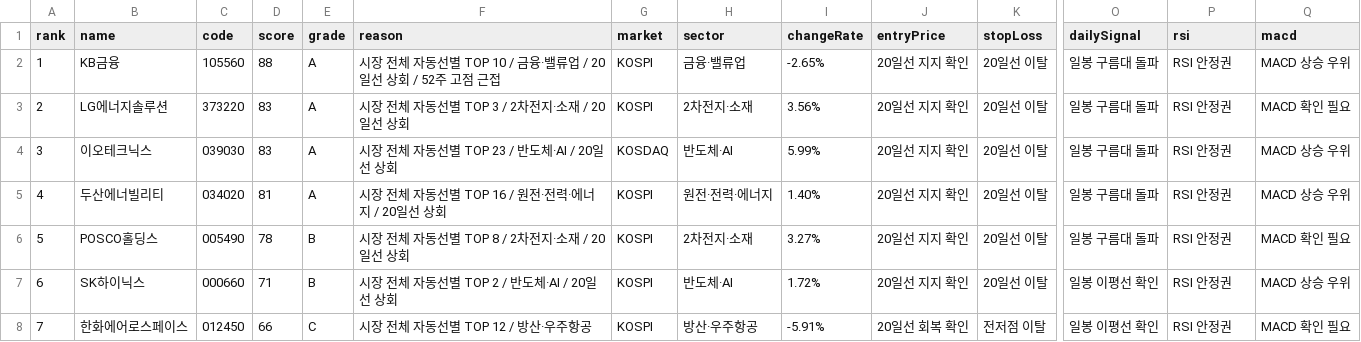
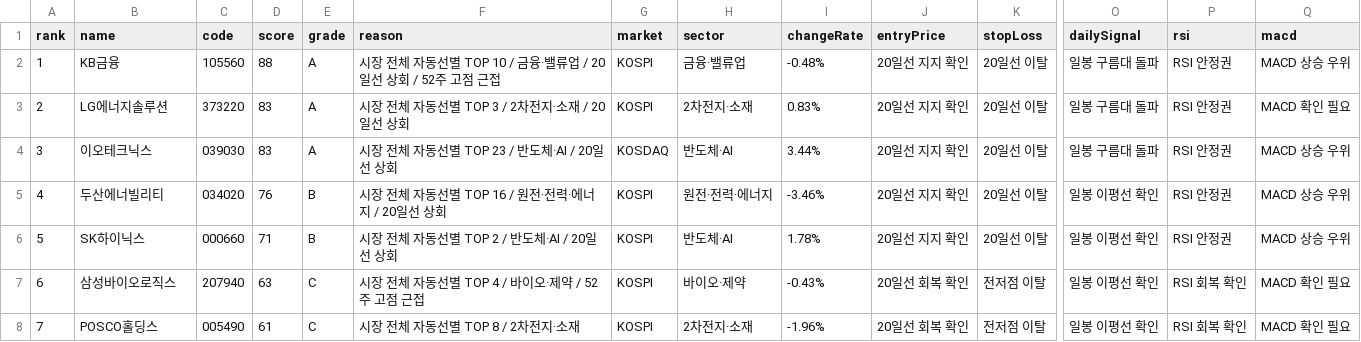
Before and after one commit to babbu28238/investment-json-data, a CSV file: stock_candidates_input.csv, drawn as a sheet; only a part is shown, gaps mark what is left out; the diff covers the shown part only; the diff names each change by its address in the sheet, - before the commit and + after, or states it on an @@ line.

```diff
--- a/stock_candidates_input.csv
+++ b/stock_candidates_input.csv
-I2 (changeRate): -2.65%
+I2 (changeRate): -0.48%
-I3 (changeRate): 3.56%
+I3 (changeRate): 0.83%
-I4 (changeRate): 5.99%
+I4 (changeRate): 3.44%
-D5 (score): 81
+D5 (score): 76
-E5 (grade): A
+E5 (grade): B
-I5 (changeRate): 1.40%
+I5 (changeRate): -3.46%
-O5:O6 (dailySignal): 일봉 구름대 돌파
+O5:O6 (dailySignal): 일봉 이평선 확인
-B6 (name): POSCO홀딩스
+B6 (name): SK하이닉스
-C6 (code): 005490
+C6 (code): 000660
-D6 (score): 78
+D6 (score): 71
-F6 (reason): 시장 전체 자동선별 TOP 8 / 2차전지·소재 / 20일선 상회
+F6 (reason): 시장 전체 자동선별 TOP 2 / 반도체·AI / 20일선 상회
-H6 (sector): 2차전지·소재
+H6 (sector): 반도체·AI
-I6 (changeRate): 3.27%
+I6 (changeRate): 1.78%
-Q6 (macd): MACD 확인 필요
+Q6 (macd): MACD 상승 우위
-B7 (name): SK하이닉스
+B7 (name): 삼성바이오로직스
-C7 (code): 000660
+C7 (code): 207940
-D7 (score): 71
+D7 (score): 63
-E7 (grade): B
+E7 (grade): C
-F7 (reason): 시장 전체 자동선별 TOP 2 / 반도체·AI / 20일선 상회
+F7 (reason): 시장 전체 자동선별 TOP 4 / 바이오·제약 / 52주 고점 근접
-H7 (sector): 반도체·AI
+H7 (sector): 바이오·제약
-I7 (changeRate): 1.72%
+I7 (changeRate): -0.43%
-J7 (entryPrice): 20일선 지지 확인
+J7 (entryPrice): 20일선 회복 확인
-K7 (stopLoss): 20일선 이탈
+K7 (stopLoss): 전저점 이탈
-P7:P8 (rsi): RSI 안정권
+P7:P8 (rsi): RSI 회복 확인
-Q7 (macd): MACD 상승 우위
+Q7 (macd): MACD 확인 필요
-B8 (name): 한화에어로스페이스
+B8 (name): POSCO홀딩스
-C8 (code): 012450
+C8 (code): 005490
-D8 (score): 66
+D8 (score): 61
-F8 (reason): 시장 전체 자동선별 TOP 12 / 방산·우주항공
+F8 (reason): 시장 전체 자동선별 TOP 8 / 2차전지·소재
-H8 (sector): 방산·우주항공
+H8 (sector): 2차전지·소재
-I8 (changeRate): -5.91%
+I8 (changeRate): -1.96%
```
Also changed, not shown: 116 edited cells elsewhere in this file, report_hints.csv, supply_flow_input.csv, 29 other files.
